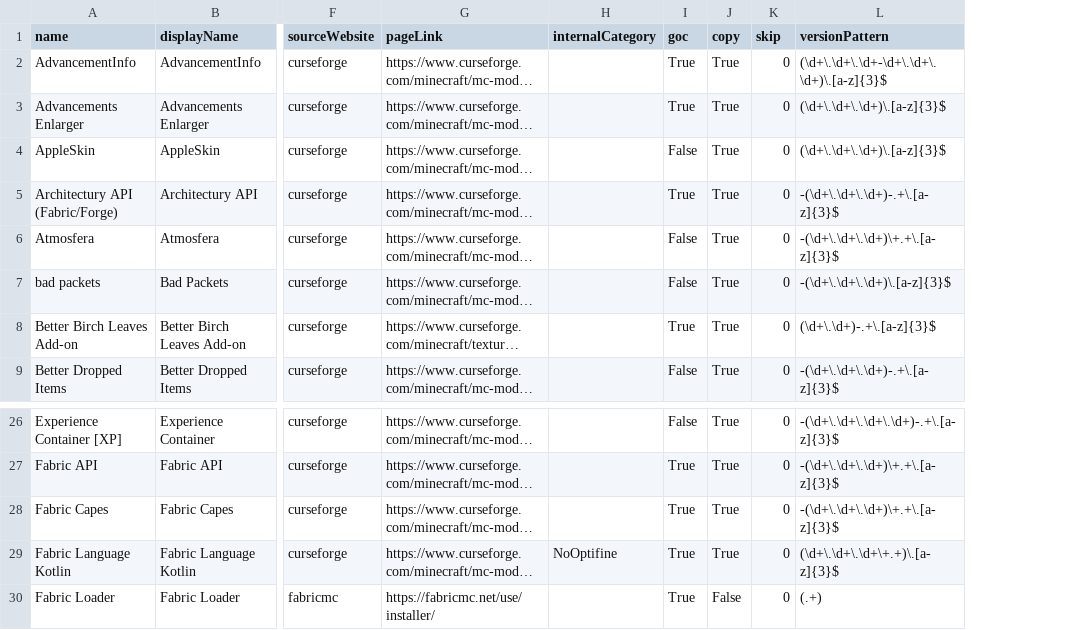
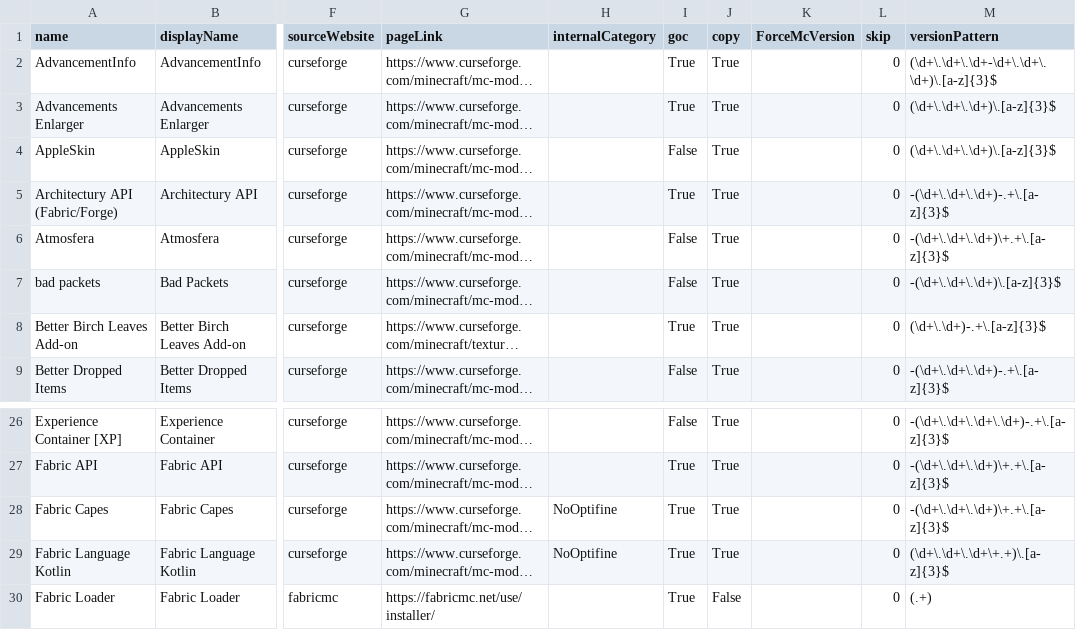
Before and after one commit to Chucky2401/Minecraft-Mods, a CSV file: csv/00_main_listing.csv, drawn as a sheet; only a part is shown, gaps mark what is left out; long unchanged cells end in …; the diff names each change by its address in the sheet, - before the commit and + after, or states it on an @@ line.

Commit message:
Force MC version
Add a field to permit to force a certain version of Minecraft for a mod

```diff
--- a/csv/00_main_listing.csv
+++ b/csv/00_main_listing.csv
+column K (ForceMcVersion), empty
-H28 (internalCategory): (empty)
+H28 (internalCategory): NoOptifine
```
Also changed, not shown: 1 other file.
